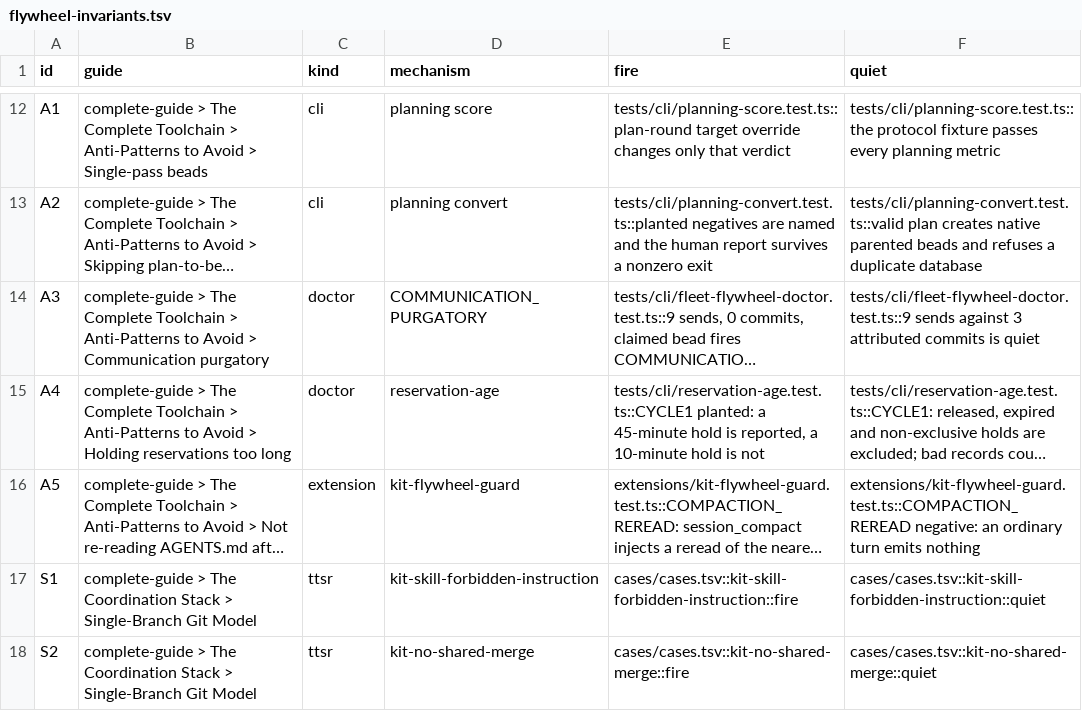
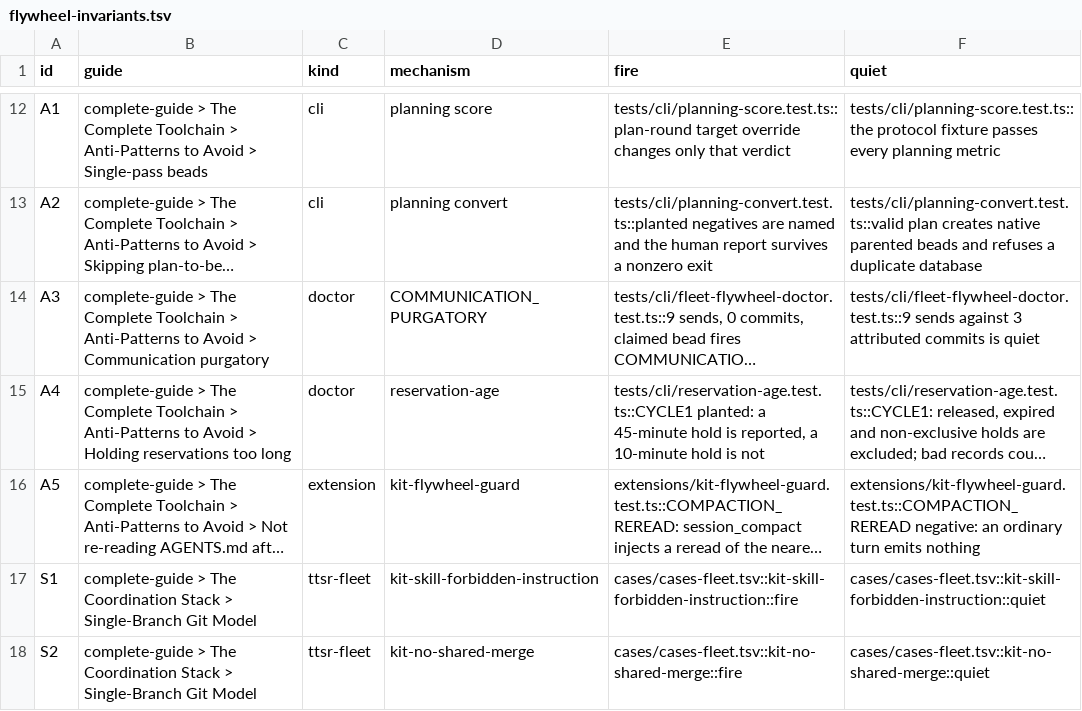
Before and after one commit to JYeswak/omp-kit-companion, a TSV file: docs/flywheel-invariants.tsv, drawn as a sheet; only a part is shown, gaps mark what is left out; long unchanged cells end in …; the diff names each change by its address in the sheet, - before the commit and + after, or states it on an @@ line.

Commit message:
fix(flywheel): validate fleet rule proofs [test]
Bead: ompkit-rhy9.12

```diff
--- a/docs/flywheel-invariants.tsv
+++ b/docs/flywheel-invariants.tsv
-C17:C18 (kind): ttsr
+C17:C18 (kind): ttsr-fleet
-E17 (fire): cases/cases.tsv::kit-skill-forbidden-instruction::fire
+E17 (fire): cases/cases-fleet.tsv::kit-skill-forbidden-instruction::fire
-F17 (quiet): cases/cases.tsv::kit-skill-forbidden-instruction::quiet
+F17 (quiet): cases/cases-fleet.tsv::kit-skill-forbidden-instruction::quiet
-E18 (fire): cases/cases.tsv::kit-no-shared-merge::fire
+E18 (fire): cases/cases-fleet.tsv::kit-no-shared-merge::fire
-F18 (quiet): cases/cases.tsv::kit-no-shared-merge::quiet
+F18 (quiet): cases/cases-fleet.tsv::kit-no-shared-merge::quiet
```
Also changed, not shown: 2 other files.
